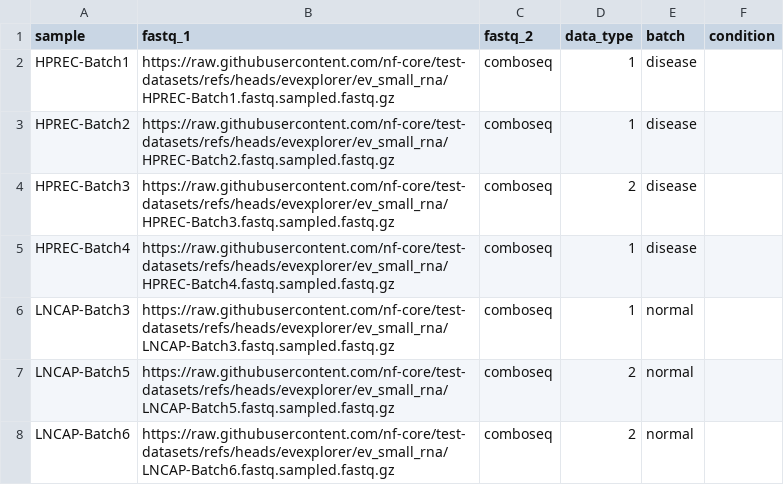
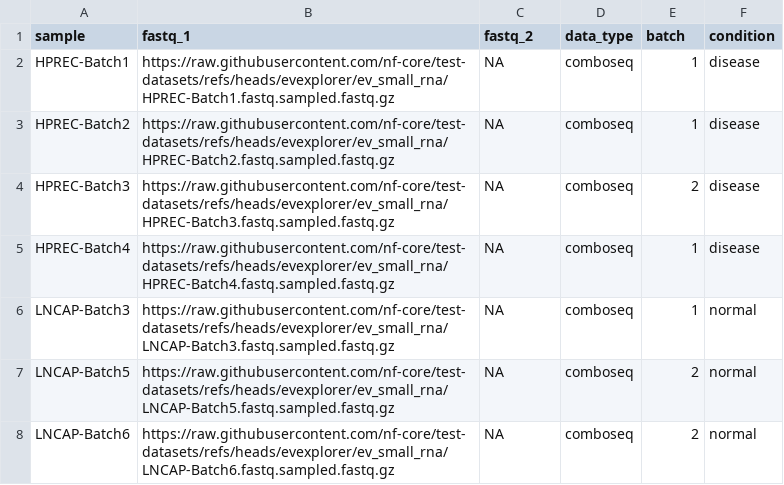
Before and after one commit to ammarsabir15/nextflow_pipeline_templates, a CSV file: comboseq_samplesheet.csv, drawn as a sheet.

Commit message:
Update comboseq_samplesheet.csv

```diff
--- a/comboseq_samplesheet.csv
+++ b/comboseq_samplesheet.csv
@@ -1,8 +1,8 @@
 sample,fastq_1,fastq_2,data_type,batch,condition
-HPREC-Batch1,https://raw.githubusercontent.com/nf-core/test-datasets/refs/heads/evexplorer/ev_small_rna/HPREC-Batch1.fastq.sampled.fastq.gz,comboseq,1,disease
-HPREC-Batch2,https://raw.githubusercontent.com/nf-core/test-datasets/refs/heads/evexplorer/ev_small_rna/HPREC-Batch2.fastq.sampled.fastq.gz,comboseq,1,disease
-HPREC-Batch3,https://raw.githubusercontent.com/nf-core/test-datasets/refs/heads/evexplorer/ev_small_rna/HPREC-Batch3.fastq.sampled.fastq.gz,comboseq,2,disease
-HPREC-Batch4,https://raw.githubusercontent.com/nf-core/test-datasets/refs/heads/evexplorer/ev_small_rna/HPREC-Batch4.fastq.sampled.fastq.gz,comboseq,1,disease
-LNCAP-Batch3,https://raw.githubusercontent.com/nf-core/test-datasets/refs/heads/evexplorer/ev_small_rna/LNCAP-Batch3.fastq.sampled.fastq.gz,comboseq,1,normal
-LNCAP-Batch5,https://raw.githubusercontent.com/nf-core/test-datasets/refs/heads/evexplorer/ev_small_rna/LNCAP-Batch5.fastq.sampled.fastq.gz,comboseq,2,normal
-LNCAP-Batch6,https://raw.githubusercontent.com/nf-core/test-datasets/refs/heads/evexplorer/ev_small_rna/LNCAP-Batch6.fastq.sampled.fastq.gz,comboseq,2,normal
+HPREC-Batch1,https://raw.githubusercontent.com/nf-core/test-datasets/refs/heads/evexplorer/ev_small_rna/HPREC-Batch1.fastq.sampled.fastq.gz,NA,comboseq,1,disease
+HPREC-Batch2,https://raw.githubusercontent.com/nf-core/test-datasets/refs/heads/evexplorer/ev_small_rna/HPREC-Batch2.fastq.sampled.fastq.gz,NA,comboseq,1,disease
+HPREC-Batch3,https://raw.githubusercontent.com/nf-core/test-datasets/refs/heads/evexplorer/ev_small_rna/HPREC-Batch3.fastq.sampled.fastq.gz,NA,comboseq,2,disease
+HPREC-Batch4,https://raw.githubusercontent.com/nf-core/test-datasets/refs/heads/evexplorer/ev_small_rna/HPREC-Batch4.fastq.sampled.fastq.gz,NA,comboseq,1,disease
+LNCAP-Batch3,https://raw.githubusercontent.com/nf-core/test-datasets/refs/heads/evexplorer/ev_small_rna/LNCAP-Batch3.fastq.sampled.fastq.gz,NA,comboseq,1,normal
+LNCAP-Batch5,https://raw.githubusercontent.com/nf-core/test-datasets/refs/heads/evexplorer/ev_small_rna/LNCAP-Batch5.fastq.sampled.fastq.gz,NA,comboseq,2,normal
+LNCAP-Batch6,https://raw.githubusercontent.com/nf-core/test-datasets/refs/heads/evexplorer/ev_small_rna/LNCAP-Batch6.fastq.sampled.fastq.gz,NA,comboseq,2,normal
```
